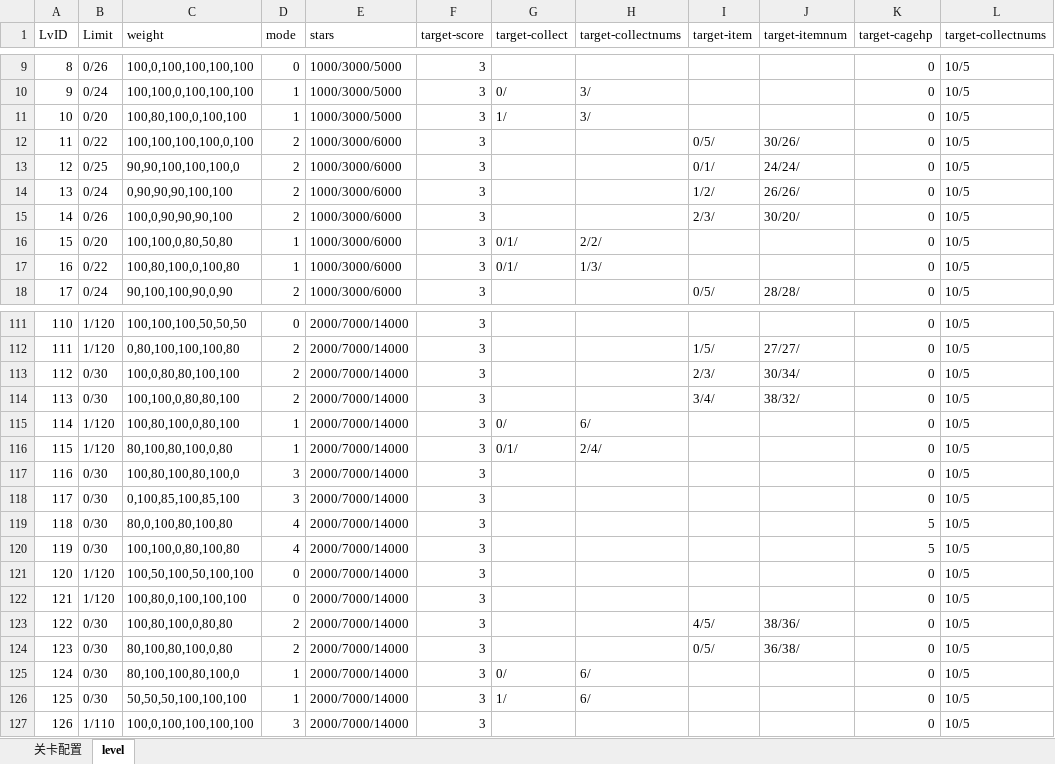
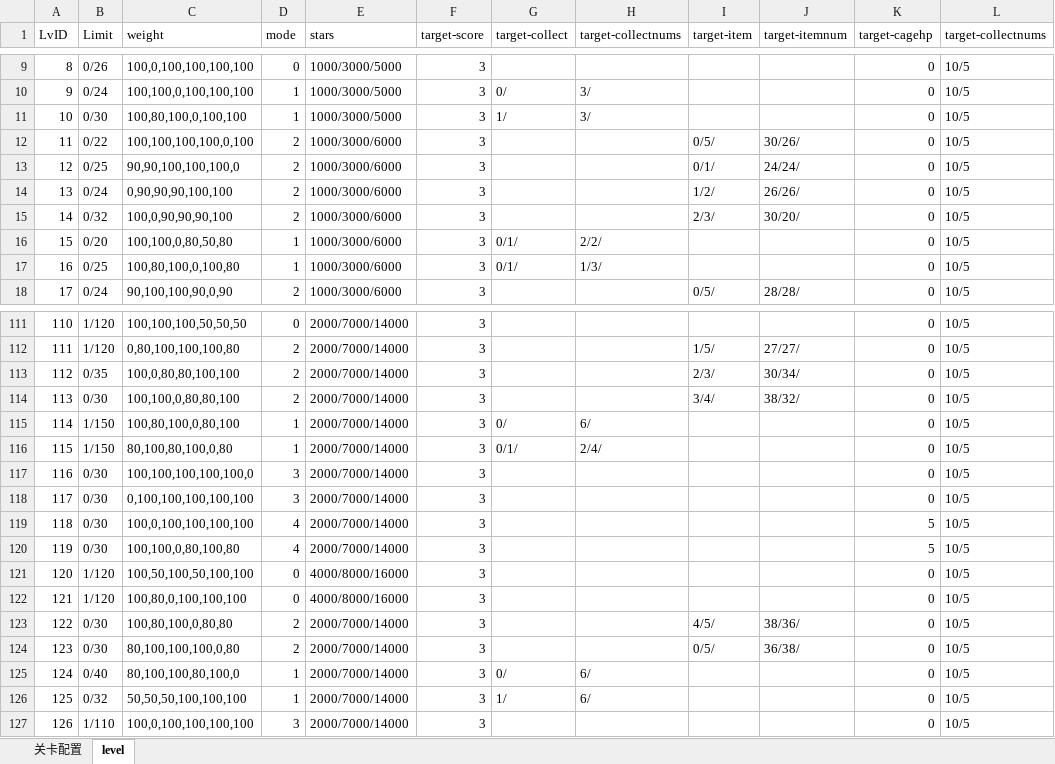
Before and after one commit to jonntd/zhoulu, an Excel workbook: IceBlast文档/IceBlastLevel.xlsm, sheet level, drawn as a sheet; only a part is shown, gaps mark what is left out; values as stored, in another font and other column widths than the file's, no borders; the diff names each change by its address in the sheet, - before the commit and + after, or states it on an @@ line.

```diff
--- a/IceBlast文档/IceBlastLevel.xlsm (sheet level)
+++ b/IceBlast文档/IceBlastLevel.xlsm (sheet level)
-B11 (Limit): 0/20
+B11 (Limit): 0/30
-B15 (Limit): 0/26
+B15 (Limit): 0/32
-B17 (Limit): 0/22
+B17 (Limit): 0/25
-B113 (Limit): 0/30
+B113 (Limit): 0/35
-B115:B116 (Limit): 1/120
+B115:B116 (Limit): 1/150
-C117 (weight): 100,80,100,80,100,0
+C117 (weight): 100,100,100,100,100,0
-C118 (weight): 0,100,85,100,85,100
+C118 (weight): 0,100,100,100,100,100
-C119 (weight): 80,0,100,80,100,80
+C119 (weight): 100,0,100,100,100,100
-E121:E122 (stars): 2000/7000/14000
+E121:E122 (stars): 4000/8000/16000
-C124 (weight): 80,100,80,100,0,80
+C124 (weight): 80,100,100,100,0,80
-B125 (Limit): 0/30
+B125 (Limit): 0/40
-B126 (Limit): 0/30
+B126 (Limit): 0/32
```
Also changed, not shown: sheet 关卡配置, 14 other files.
